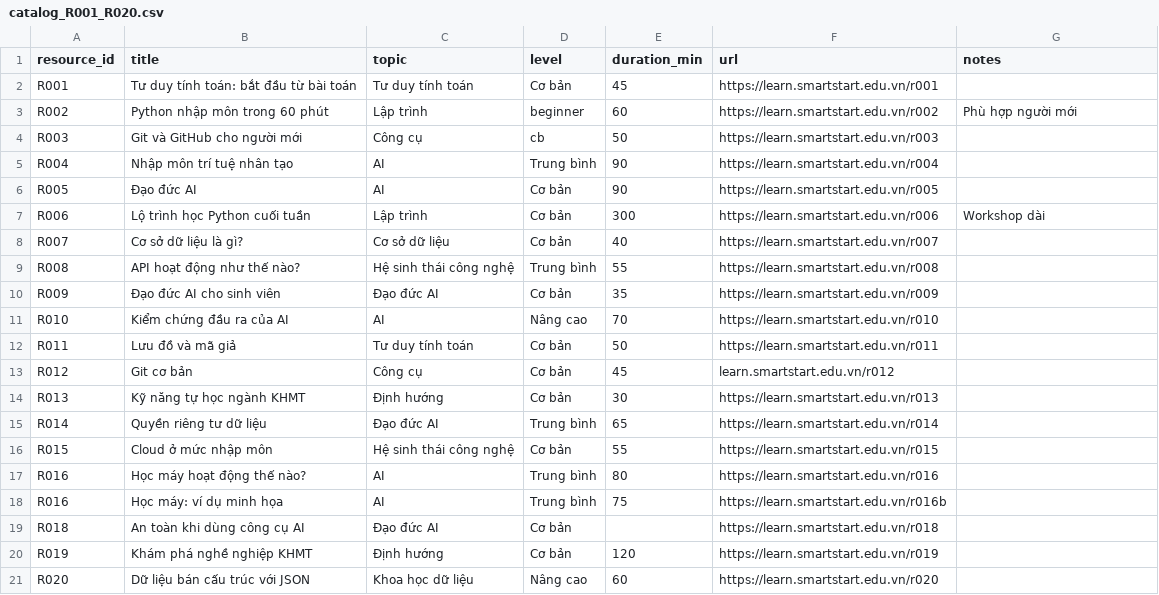
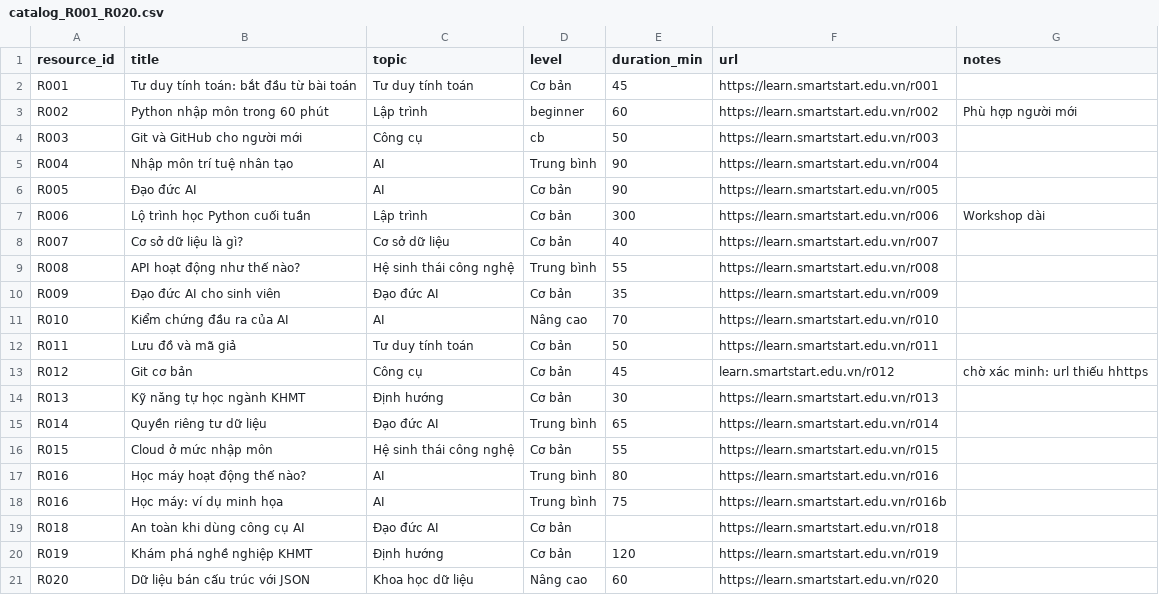
Before and after one commit to hvyle12/csc4015-smartstrart, a CSV file: catalog_R001_R020.csv, drawn as a sheet.

Commit message:
Thay đổi URL
Added a note about a missing URL in the Git basic course entry.

```diff
--- a/catalog_R001_R020.csv
+++ b/catalog_R001_R020.csv
@@ -12,3 +12,3 @@ R010,Kiểm chứng đầu ra của AI,AI,Nâng cao,70,https://learn.smartstart.
 R011,Lưu đồ và mã giả,Tư duy tính toán,Cơ bản,50,https://learn.smartstart.edu.vn/r011,
-R012,Git cơ bản,Công cụ,Cơ bản,45,learn.smartstart.edu.vn/r012,
+R012,Git cơ bản,Công cụ,Cơ bản,45,learn.smartstart.edu.vn/r012,chờ xác minh: url thiếu hhttps
 R013,Kỹ năng tự học ngành KHMT,Định hướng,Cơ bản,30,https://learn.smartstart.edu.vn/r013,
```
